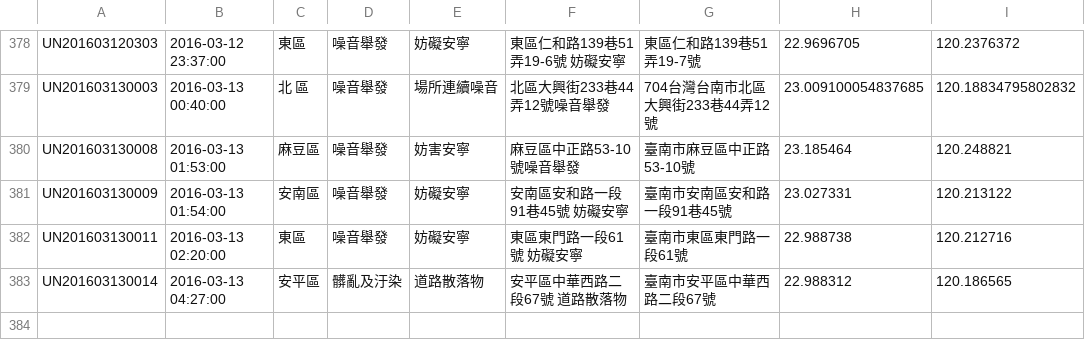
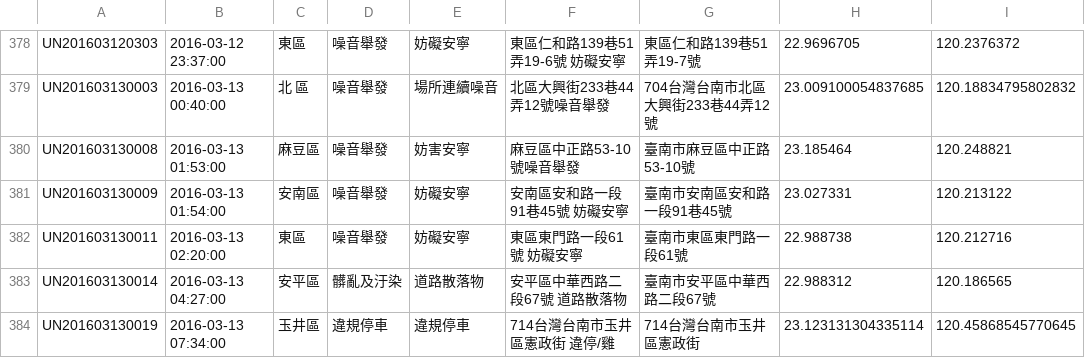
Before and after one commit to kiang/tainan_1999_map, a CSV file: data/2016/10.csv, drawn as a sheet; only a part is shown, gaps mark what is left out.

```diff
--- a/data/2016/10.csv
+++ b/data/2016/10.csv
@@ -383 +383,2 @@ UN201603130011,"2016-03-13 02:20:00",東區,噪音舉發,妨礙安寧,"東區東
 UN201603130014,"2016-03-13 04:27:00",安平區,髒亂及汙染,道路散落物,"安平區中華西路二段67號  道路散落物",臺南市安平區中華西路二段67號,22.988312,120.186565
+UN201603130019,"2016-03-13 07:34:00",玉井區,違規停車,違規停車,"714台灣台南市玉井區憲政街 違停/雞",714台灣台南市玉井區憲政街,23.123131304335114,120.45868545770645
```
Also changed, not shown: 1 other file.
